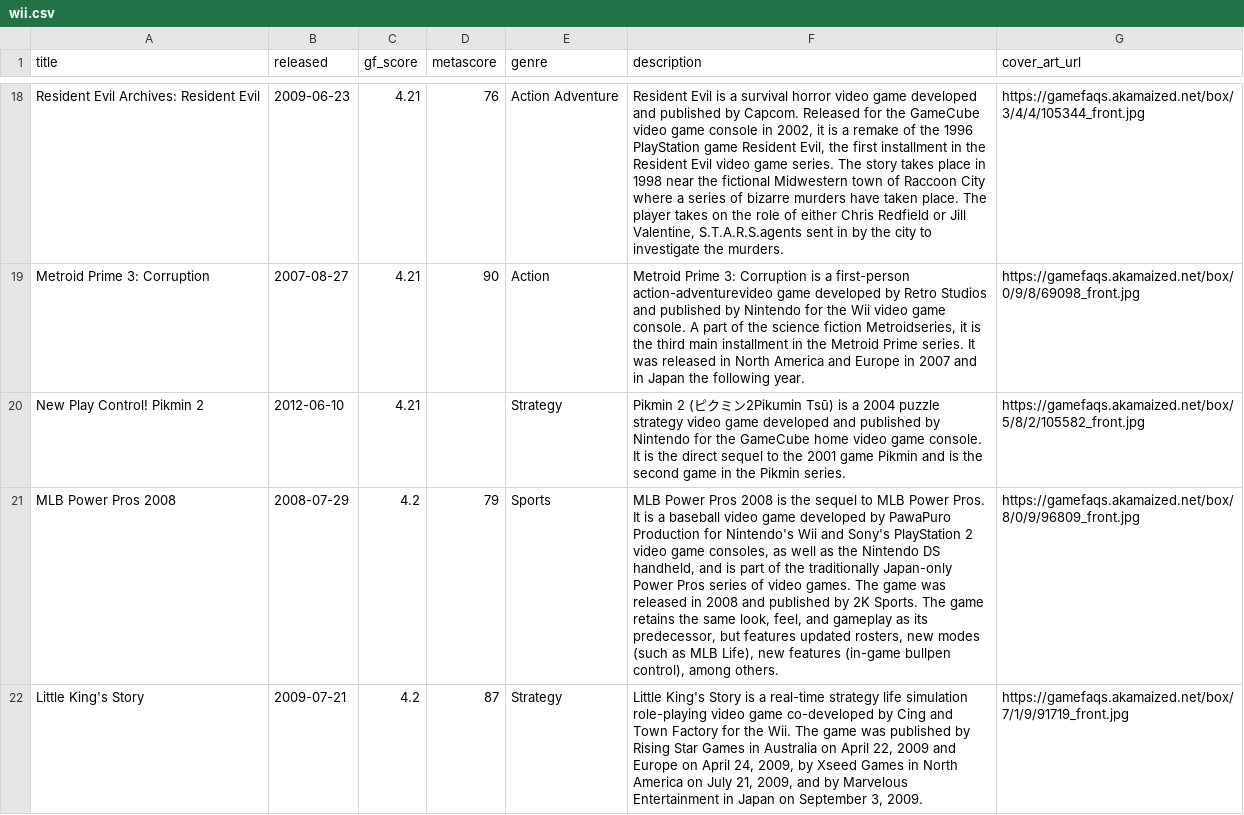
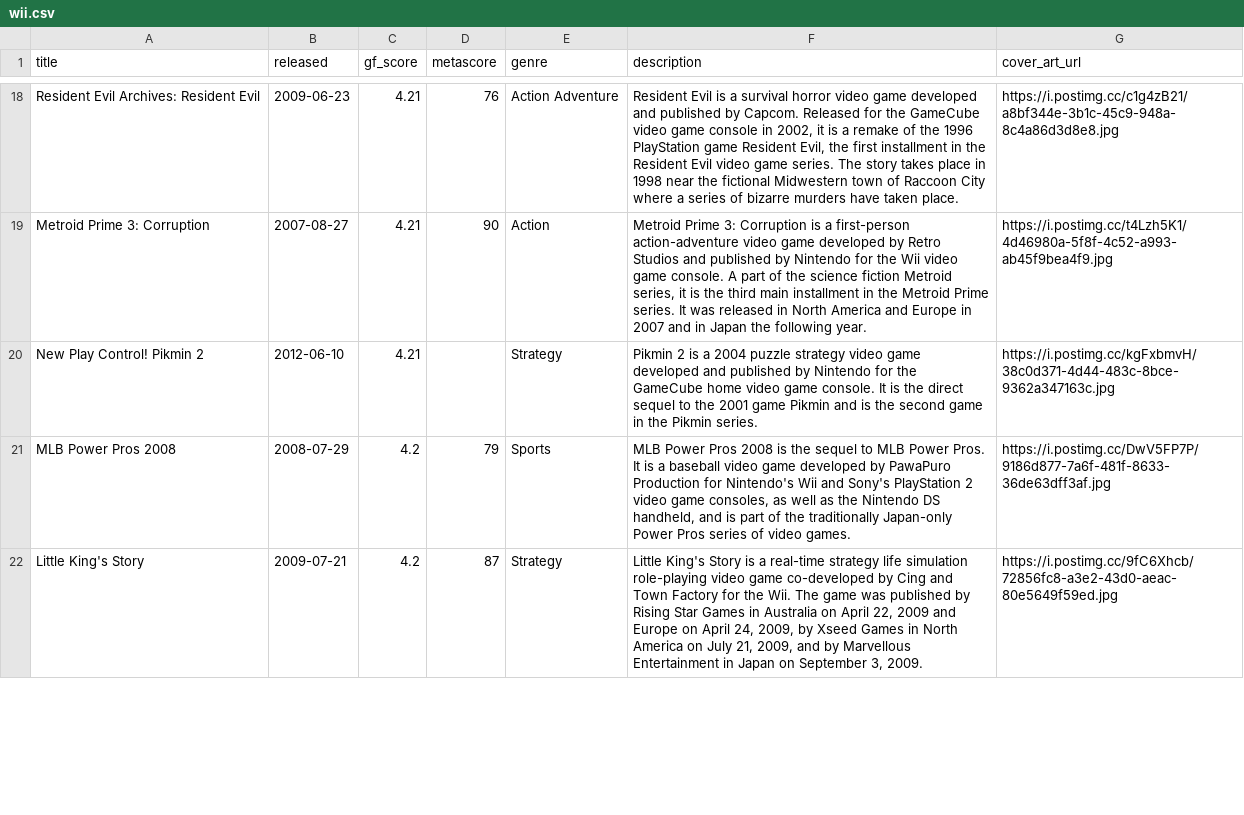
Before and after one commit to karlforshaw/opengamedb, a CSV file: wii.csv, drawn as a sheet; only a part is shown, gaps mark what is left out; the diff covers the shown part only; the diff names each change by its address in the sheet, - before the commit and + after, or states it on an @@ line.

Commit message:
wii
Signed-off-by: Karl Forshaw <karlforshaw@gmail.com>

```diff
--- a/wii.csv
+++ b/wii.csv
-F18 (description): …taken place. The player takes on the role of either Chris Redfield or Jill Valentine, S.T.A.R.S.agents sent in by the city to investigate the murders.
+F18 (description): …taken place.
-G18 (cover_art_url): https://gamefaqs.akamaized.net/box/3/4/4/105344_front.jpg
+G18 (cover_art_url): https://i.postimg.cc/c1g4zB21/a8bf344e-3b1c-45c9-948a-8c4a86d3d8e8.jpg
-F19 (description): …a first-person action-adventurevideo game developed by Retro Studios and published by Nintendo for the Wii video game console. A part of the science fiction Metroidseries, it is…
+F19 (description): …a first-person action-adventure video game developed by Retro Studios and published by Nintendo for the Wii video game console. A part of the science fiction Metroid series, it is…
-G19 (cover_art_url): https://gamefaqs.akamaized.net/box/0/9/8/69098_front.jpg
+G19 (cover_art_url): https://i.postimg.cc/t4Lzh5K1/4d46980a-5f8f-4c52-a993-ab45f9bea4f9.jpg
-F20 (description): Pikmin 2 (ピクミン2Pikumin Tsū) is a…
+F20 (description): Pikmin 2 is a…
-G20 (cover_art_url): https://gamefaqs.akamaized.net/box/5/8/2/105582_front.jpg
+G20 (cover_art_url): https://i.postimg.cc/kgFxbmvH/38c0d371-4d44-483c-8bce-9362a347163c.jpg
-F21 (description): …video games. The game was released in 2008 and published by 2K Sports. The game retains the same look, feel, and gameplay as its predecessor, but features updated rosters, new modes (such as MLB Life), new features (in-game bullpen control), among others.
+F21 (description): …video games.
-G21 (cover_art_url): https://gamefaqs.akamaized.net/box/8/0/9/96809_front.jpg
+G21 (cover_art_url): https://i.postimg.cc/DwV5FP7P/9186d877-7a6f-481f-8633-36de63dff3af.jpg
-F22 (description): …and by Marvelous Entertainment in…
+F22 (description): …and by Marvellous Entertainment in…
-G22 (cover_art_url): https://gamefaqs.akamaized.net/box/7/1/9/91719_front.jpg
+G22 (cover_art_url): https://i.postimg.cc/9fC6Xhcb/72856fc8-a3e2-43d0-aeac-80e5649f59ed.jpg
```
Also changed, not shown: 85 edited cells elsewhere in this file.
